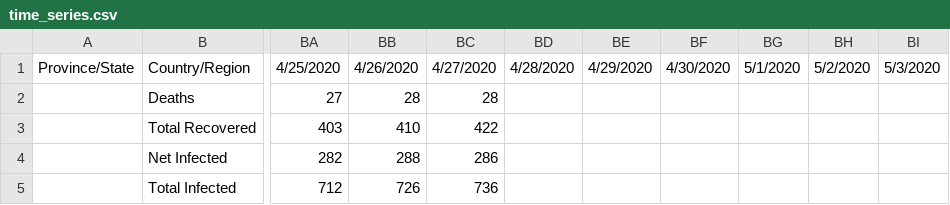
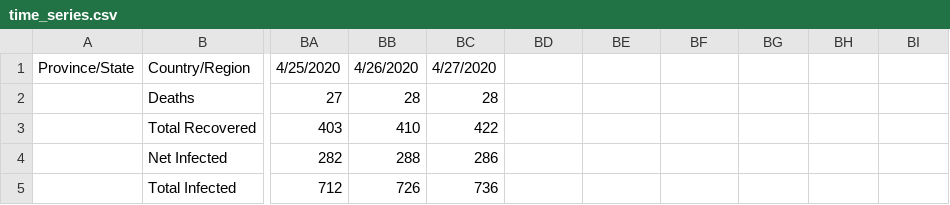
Before and after one commit to mexiro/sticky-sidebar, a CSV file: time_series.csv, drawn as a sheet; only a part is shown, gaps mark what is left out; the diff names each change by its address in the sheet, - before the commit and + after, or states it on an @@ line.

Commit message:
Add files via upload

```diff
--- a/time_series.csv
+++ b/time_series.csv
-BD1: 4/28/2020
+BD1: (empty)
-BE1: 4/29/2020
+BE1: (empty)
-BF1: 4/30/2020
+BF1: (empty)
-BG1: 5/1/2020
+BG1: (empty)
-BH1: 5/2/2020
+BH1: (empty)
-BI1: 5/3/2020
+BI1: (empty)
```
